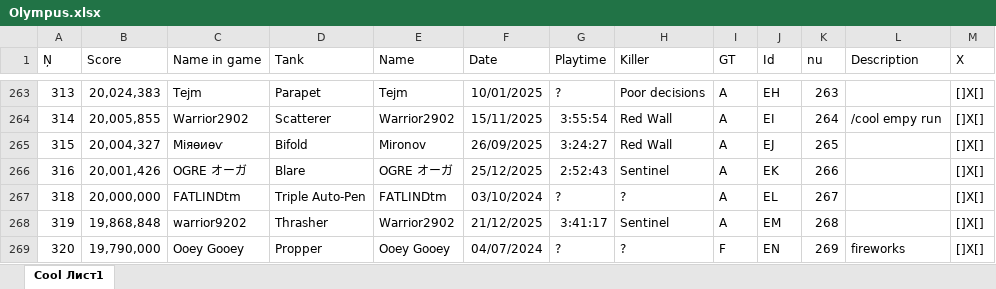
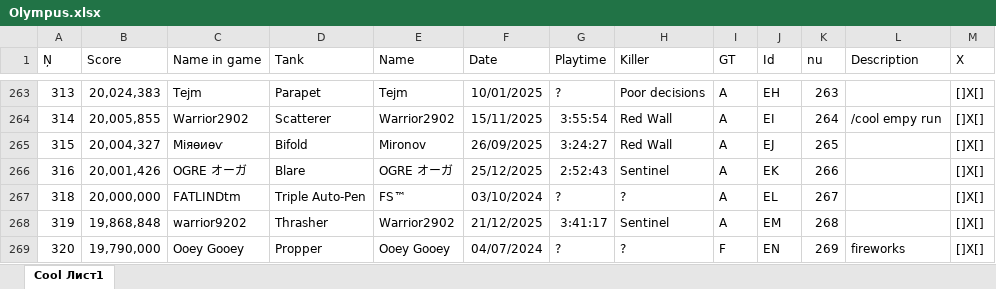
Before and after one commit to Tejmq/OlympusBot, an Excel workbook: data/Olympus.xlsx, sheet Cool Лист1, drawn as a sheet; only a part is shown, gaps mark what is left out; values as stored, in another font and other column widths than the file's, no borders; the diff names each change by its address in the sheet, - before the commit and + after, or states it on an @@ line.

Commit message:
Add files via upload

```diff
--- a/data/Olympus.xlsx (sheet Cool Лист1)
+++ b/data/Olympus.xlsx (sheet Cool Лист1)
-E267 (Name): FATLINDtm
+E267 (Name): FS™
```
